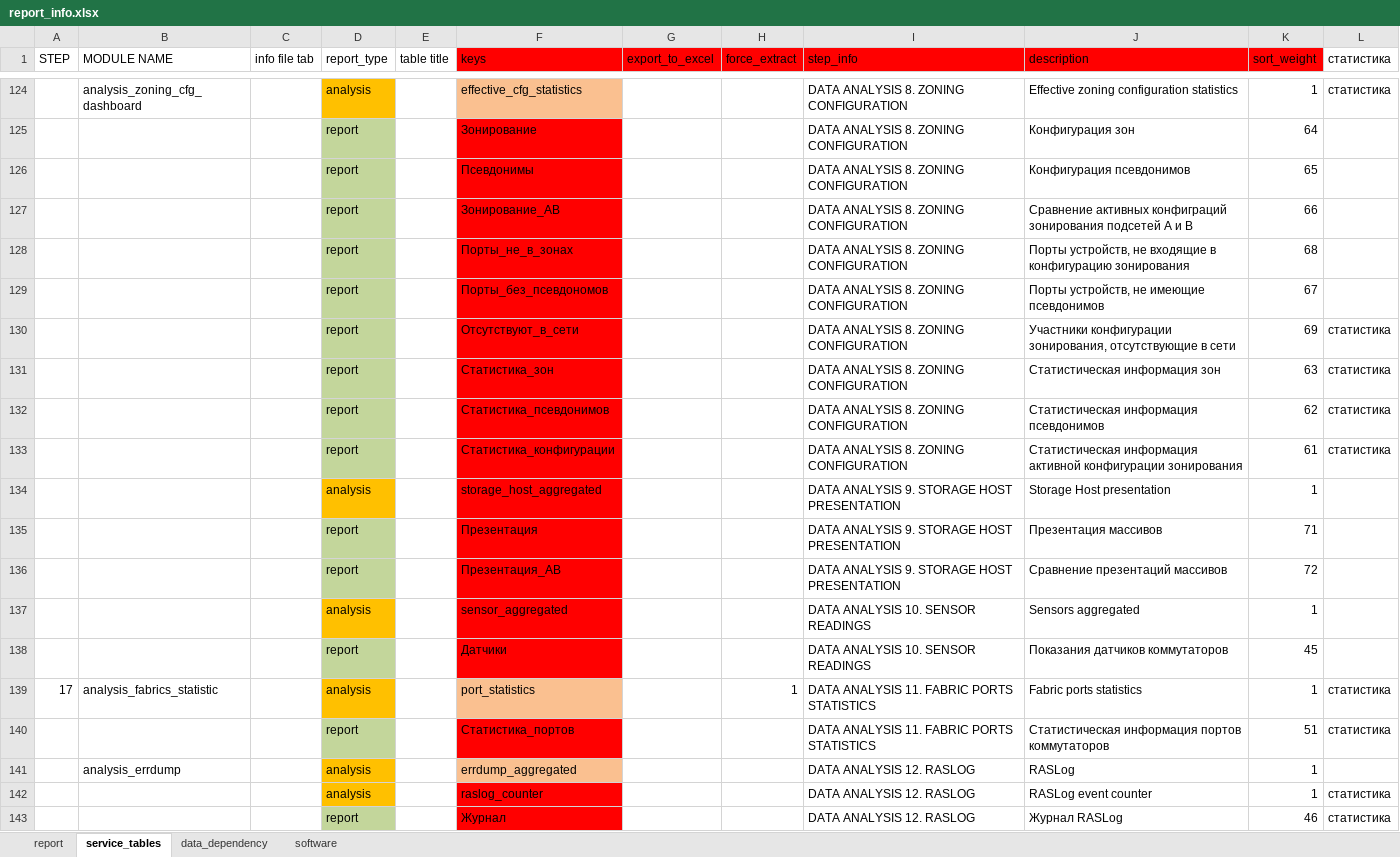
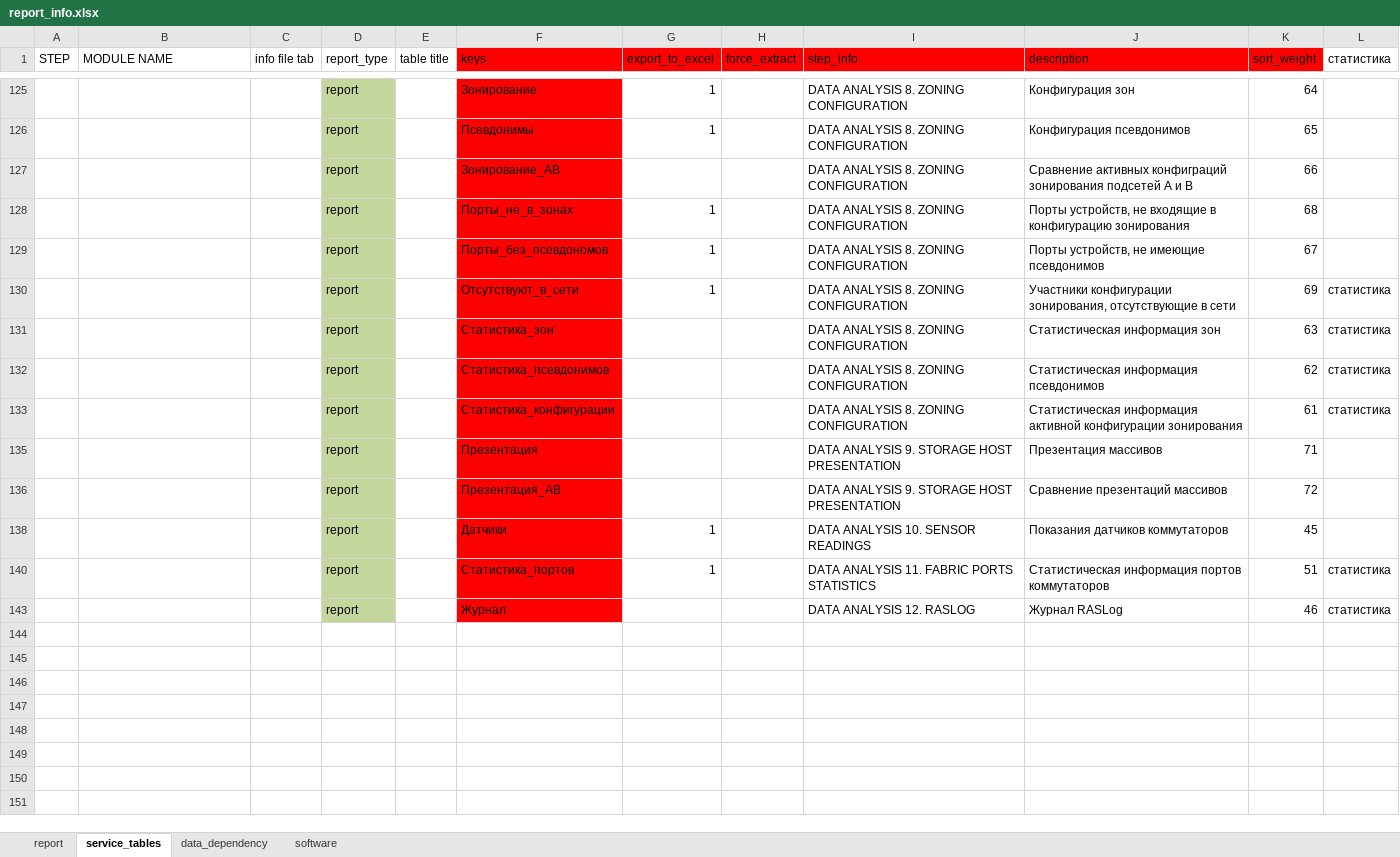
Before and after one commit to KonstantinAlxVlasenko/san_report_automation, an Excel workbook: report_info.xlsx, sheet service_tables, drawn as a sheet; only a part is shown, gaps mark what is left out; values as stored, in another font and other column widths than the file's, no borders; the diff covers the shown part only; the diff names each change by its address in the sheet, - before the commit and + after, or states it on an @@ line.

```diff
--- a/report_info.xlsx (sheet service_tables)
+++ b/report_info.xlsx (sheet service_tables)
@@ row 124 hidden:  | analysis_zoning_cfg_dashboard |  | analysis |  | effective_cfg_statistics |  |  | DATA ANALYSIS 8. ZONING CONFIGURATION | Effective zoning configuration statistics | 1 | статистика @@
-G125:G126 (export_to_excel): (empty)
+G125:G126 (export_to_excel): 1
-G128:G130 (export_to_excel): (empty)
+G128:G130 (export_to_excel): 1
@@ row 134 hidden:  |  |  | analysis |  | storage_host_aggregated |  |  | DATA ANALYSIS 9. STORAGE HOST PRESENTATION | Storage Host presentation | 1 @@
@@ row 137 hidden:  |  |  | analysis |  | sensor_aggregated |  |  | DATA ANALYSIS 10. SENSOR READINGS | Sensors aggregated | 1 @@
-G138 (export_to_excel): (empty)
+G138 (export_to_excel): 1
-row 139: 17 | analysis_fabrics_statistic |  | analysis |  | port_statistics |  | 1 | DATA ANALYSIS 11. FABRIC PORTS STATISTICS | Fabric ports statistics | 1 | статистика
-G140 (export_to_excel): (empty)
+G140 (export_to_excel): 1
@@ row 141 hidden:  | analysis_errdump |  | analysis |  | errdump_aggregated |  |  | DATA ANALYSIS 12. RASLOG | RASLog | 1 @@
@@ row 142 hidden:  |  |  | analysis |  | raslog_counter |  |  | DATA ANALYSIS 12. RASLOG | RASLog event counter | 1 | статистика @@
```
Also changed, not shown: 1 removed row, 93 hidden or unhidden rows and 16 edited cells elsewhere in this sheet, sheet software, sheet report, san_automation_info.xlsx, 12 other files.
